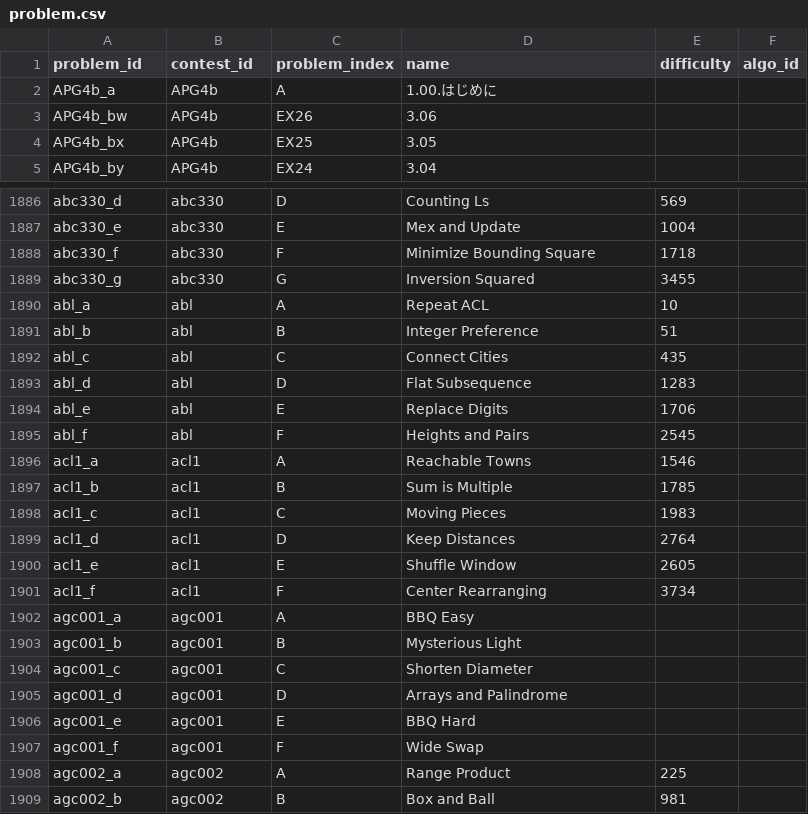
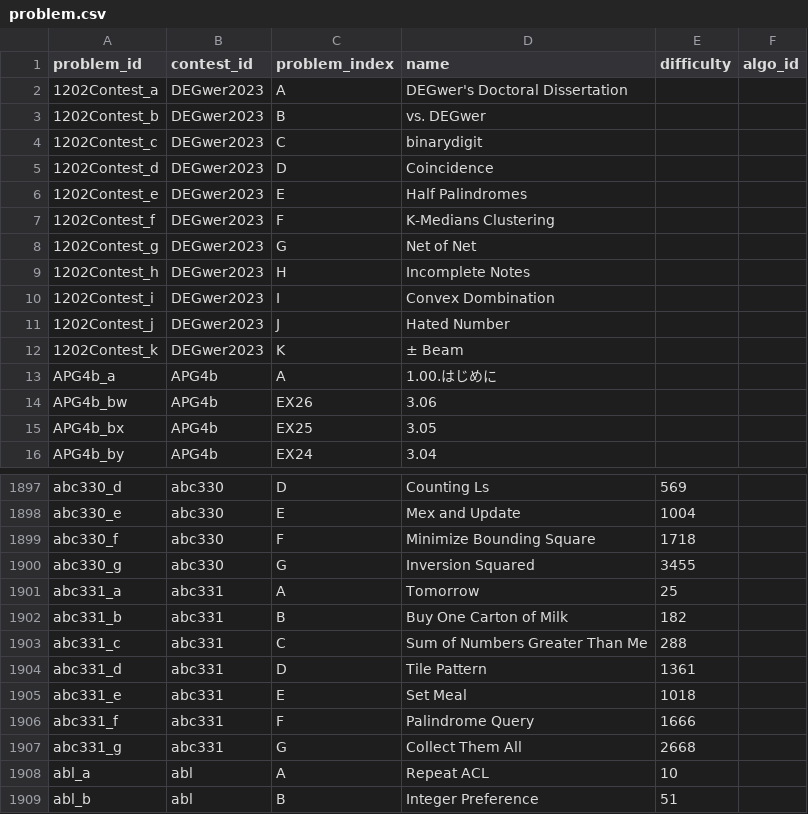
Before and after one commit to Nakka0925/atcoder_app, a CSV file: db/csv_data/problem.csv, drawn as a sheet; only a part is shown, gaps mark what is left out; the shorter side is filled out with more unchanged rows.

Commit message:
Update problem.json

```diff
--- a/db/csv_data/problem.csv
+++ b/db/csv_data/problem.csv
@@ -1,2 +1,13 @@
 problem_id,contest_id,problem_index,name,difficulty,algo_id
+1202Contest_a,DEGwer2023,A,DEGwer's Doctoral Dissertation,,
+1202Contest_b,DEGwer2023,B,vs. DEGwer,,
+1202Contest_c,DEGwer2023,C,binarydigit,,
+1202Contest_d,DEGwer2023,D,Coincidence,,
+1202Contest_e,DEGwer2023,E,Half Palindromes,,
+1202Contest_f,DEGwer2023,F,K-Medians Clustering,,
+1202Contest_g,DEGwer2023,G,Net of Net,,
+1202Contest_h,DEGwer2023,H,Incomplete Notes,,
+1202Contest_i,DEGwer2023,I,Convex Dombination,,
+1202Contest_j,DEGwer2023,J,Hated Number,,
+1202Contest_k,DEGwer2023,K,± Beam,,
 APG4b_a,APG4b,A,1.00.はじめに,,
@@ -1889,2 +1900,9 @@ abc330_f,abc330,F,Minimize Bounding  Square,1718,
 abc330_g,abc330,G,Inversion Squared,3455,
+abc331_a,abc331,A,Tomorrow,25,
+abc331_b,abc331,B,Buy One Carton of Milk,182,
+abc331_c,abc331,C,Sum of Numbers Greater Than Me,288,
+abc331_d,abc331,D,Tile Pattern,1361,
+abc331_e,abc331,E,Set Meal,1018,
+abc331_f,abc331,F,Palindrome Query,1666,
+abc331_g,abc331,G,Collect Them All,2668,
 abl_a,abl,A,Repeat ACL,10,
```
Also changed, not shown: 1 other file.
